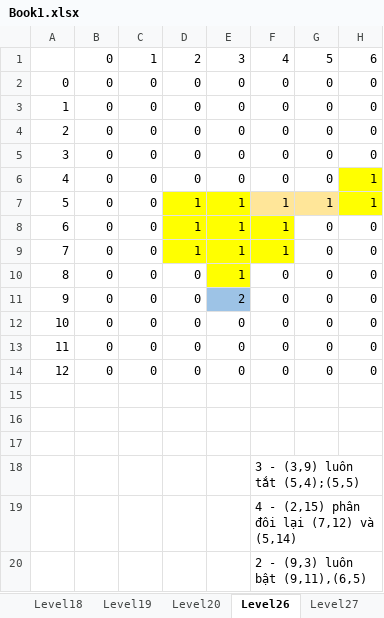
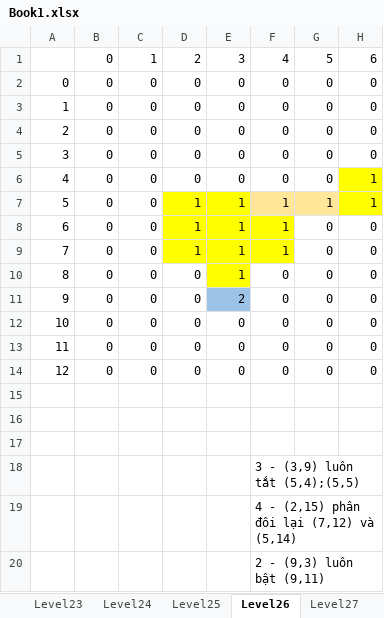
Before and after one commit to hcnhatnam/Assignment1AI, an Excel workbook: Book1.xlsx, sheet Level26, drawn as a sheet; only a part is shown; values as stored, in another font and other column widths than the file's, no borders; the diff names each change by its address in the sheet, - before the commit and + after, or states it on an @@ line.

```diff
--- a/Book1.xlsx (sheet Level26)
+++ b/Book1.xlsx (sheet Level26)
+sheet tab: Level23
+sheet tab: Level24
+sheet tab: Level25
-F20: 2 - (9,3) luôn bật (9,11),(6,5)
+F20: 2 - (9,3) luôn bật (9,11)
```
Also changed, not shown: other sheet tabs.
